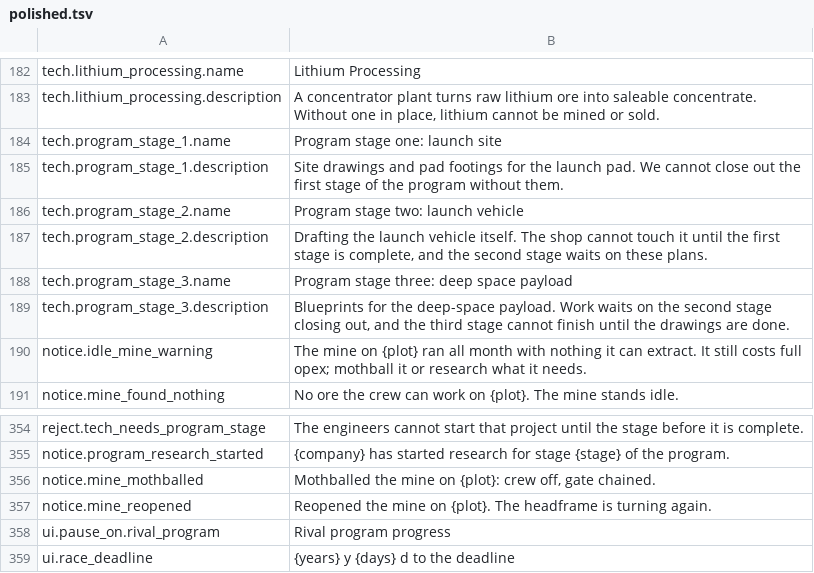
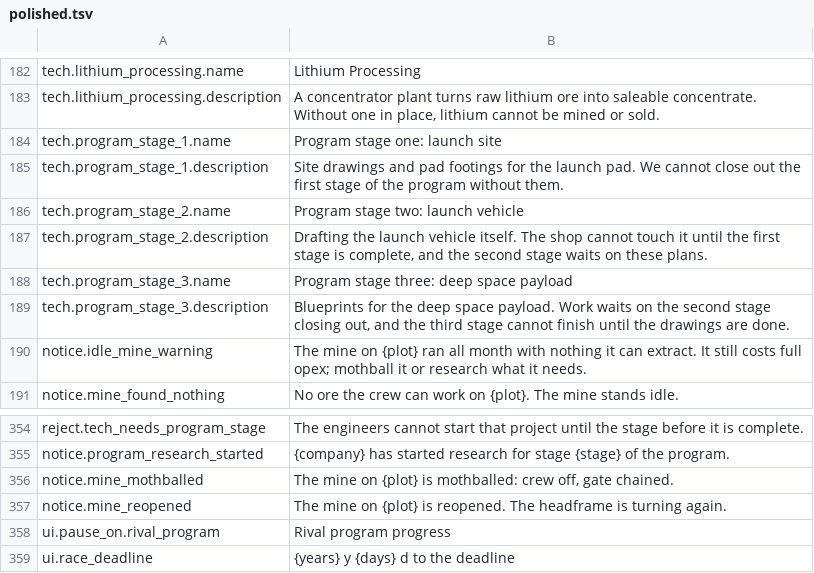
Before and after one commit to binary-knight/deep-claim, a TSV file: tools/prose/polished.tsv, drawn as a sheet; only a part is shown, gaps mark what is left out.

```diff
--- a/tools/prose/polished.tsv
+++ b/tools/prose/polished.tsv
@@ -188,3 +188,3 @@ tech.program_stage_2.description	Drafting the launch vehicle itself. The shop ca
 tech.program_stage_3.name	Program stage three: deep space payload
-tech.program_stage_3.description	Blueprints for the deep-space payload. Work waits on the second stage closing out, and the third stage cannot finish until the drawings are done.
+tech.program_stage_3.description	Blueprints for the deep space payload. Work waits on the second stage closing out, and the third stage cannot finish until the drawings are done.
 notice.idle_mine_warning	The mine on {plot} ran all month with nothing it can extract. It still costs full opex; mothball it or research what it needs.
@@ -355,4 +355,4 @@ reject.tech_needs_program_stage	The engineers cannot start that project until th
 notice.program_research_started	{company} has started research for stage {stage} of the program.
-notice.mine_mothballed	Mothballed the mine on {plot}: crew off, gate chained.
-notice.mine_reopened	Reopened the mine on {plot}. The headframe is turning again.
+notice.mine_mothballed	The mine on {plot} is mothballed: crew off, gate chained.
+notice.mine_reopened	The mine on {plot} is reopened. The headframe is turning again.
 ui.pause_on.rival_program	Rival program progress
```
Also changed, not shown: 3 other files.
